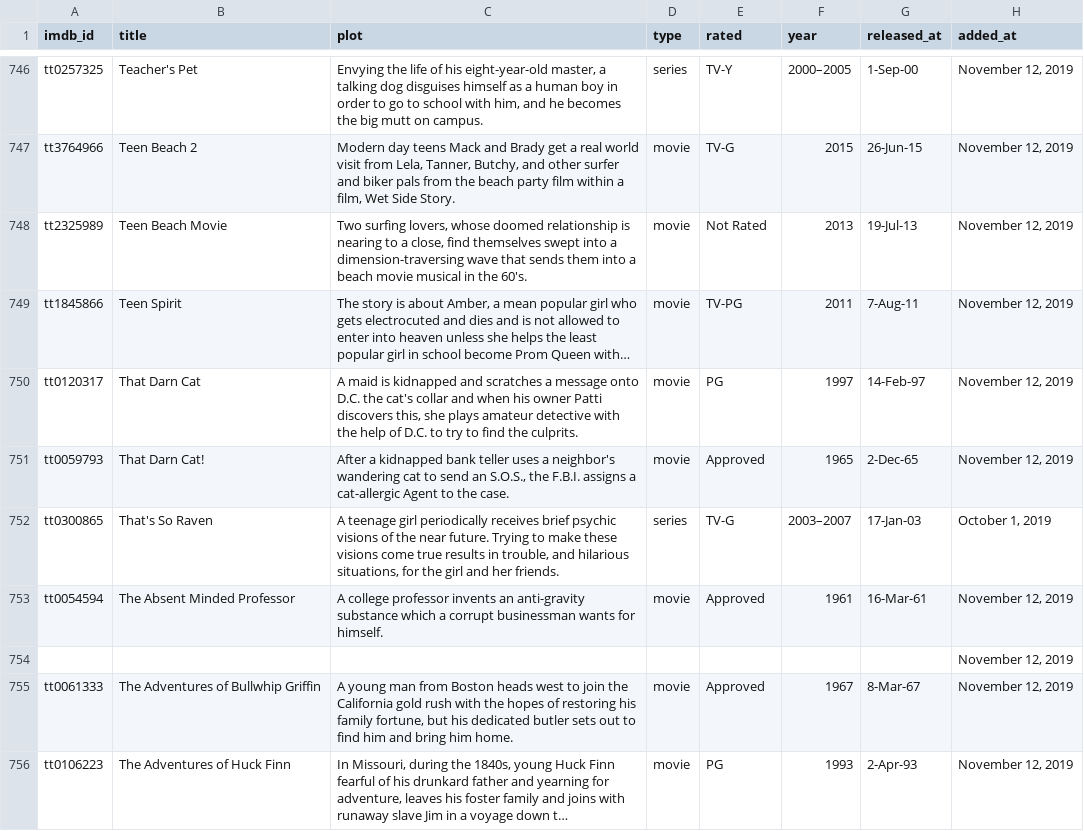
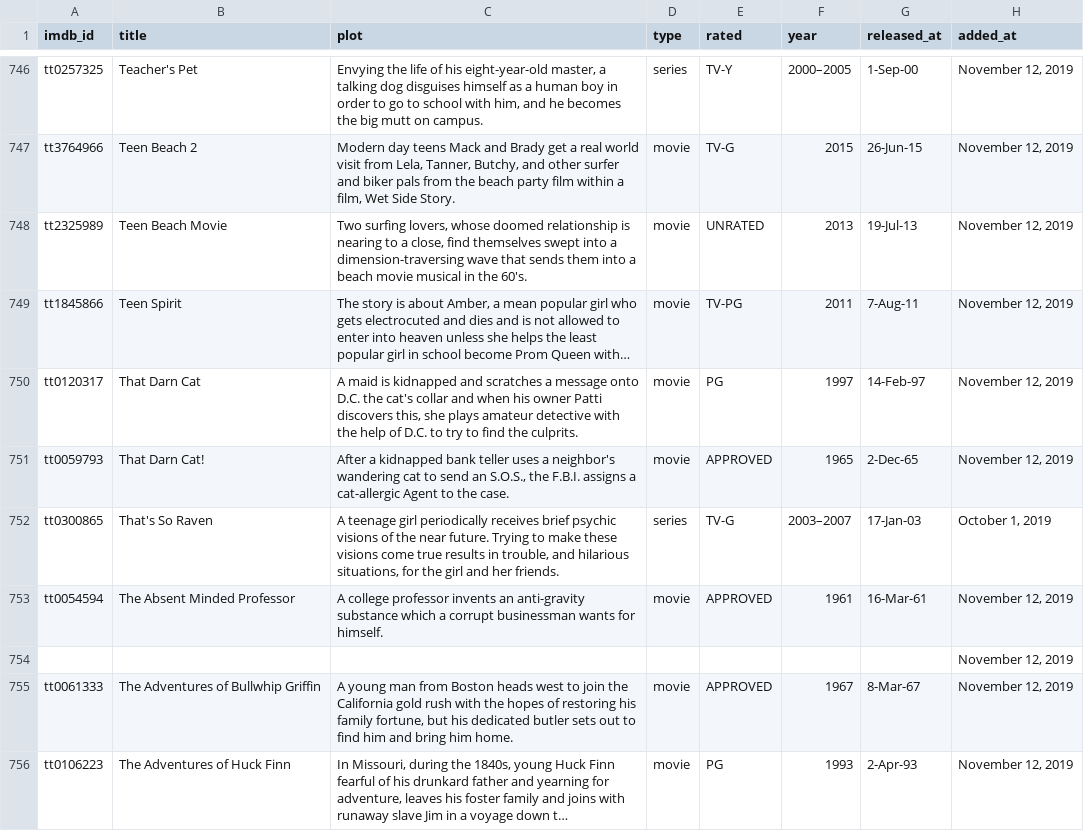
Before and after one commit to nithiyasuresh/Disney_project, a CSV file: data/disney_plus_shows.csv, drawn as a sheet; only a part is shown, gaps mark what is left out; long unchanged cells end in …; the diff covers the shown part only; the diff names each change by its address in the sheet, - before the commit and + after, or states it on an @@ line.

```diff
--- a/data/disney_plus_shows.csv
+++ b/data/disney_plus_shows.csv
-E748 (rated): Not Rated
+E748 (rated): UNRATED
-E751 (rated): Approved
+E751 (rated): APPROVED
-E753 (rated): Approved
+E753 (rated): APPROVED
-E755 (rated): Approved
+E755 (rated): APPROVED
```
Also changed, not shown: 66 edited cells elsewhere in this file, 6 other files.
